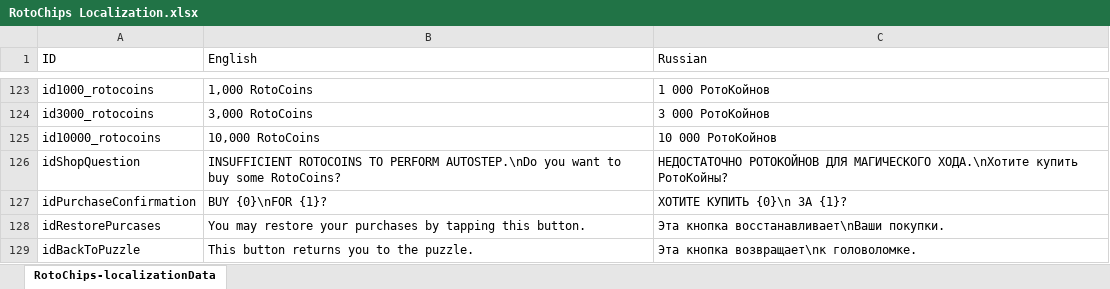
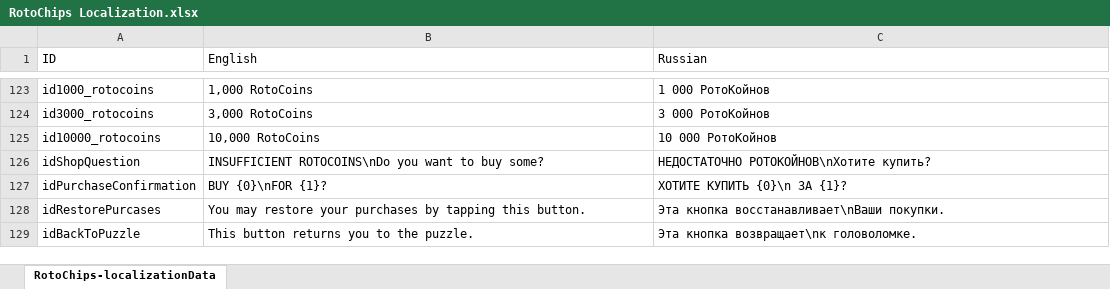
Before and after one commit to QABuildTeam/RotoChipsEvolution, an Excel workbook: localization/RotoChips Localization.xlsx, sheet RotoChips-localizationData, drawn as a sheet; only a part is shown, gaps mark what is left out; values as stored, in another font and other column widths than the file's, no borders; the diff names each change by its address in the sheet, - before the commit and + after, or states it on an @@ line.

```diff
--- a/localization/RotoChips Localization.xlsx (sheet RotoChips-localizationData)
+++ b/localization/RotoChips Localization.xlsx (sheet RotoChips-localizationData)
-B126 (English): INSUFFICIENT ROTOCOINS TO PERFORM AUTOSTEP.\nDo you want to buy some RotoCoins?
+B126 (English): INSUFFICIENT ROTOCOINS\nDo you want to buy some?
-C126 (Russian): НЕДОСТАТОЧНО РОТОКОЙНОВ ДЛЯ МАГИЧЕСКОГО ХОДА.\nХотите купить РотоКойны?
+C126 (Russian): НЕДОСТАТОЧНО РОТОКОЙНОВ\nХотите купить?
```
Also changed, not shown: 45 other files.
